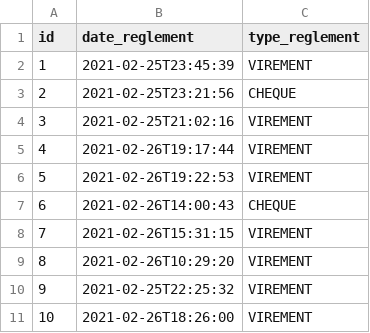
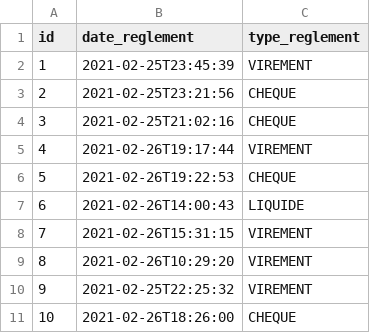
Before and after one commit to Werghemmi/gestion-commerciale-jhipster, a CSV file: src/main/resources/config/liquibase/fake-data/reglement_vente.csv, drawn as a sheet.

```diff
--- a/src/main/resources/config/liquibase/fake-data/reglement_vente.csv
+++ b/src/main/resources/config/liquibase/fake-data/reglement_vente.csv
@@ -3,6 +3,6 @@ id;date_reglement;type_reglement
 2;2021-02-25T23:21:56;CHEQUE
-3;2021-02-25T21:02:16;VIREMENT
+3;2021-02-25T21:02:16;CHEQUE
 4;2021-02-26T19:17:44;VIREMENT
-5;2021-02-26T19:22:53;VIREMENT
-6;2021-02-26T14:00:43;CHEQUE
+5;2021-02-26T19:22:53;CHEQUE
+6;2021-02-26T14:00:43;LIQUIDE
 7;2021-02-26T15:31:15;VIREMENT
@@ -10,2 +10,2 @@ id;date_reglement;type_reglement
 9;2021-02-25T22:25:32;VIREMENT
-10;2021-02-26T18:26:00;VIREMENT
+10;2021-02-26T18:26:00;CHEQUE
```
Also changed, not shown: src/main/resources/config/liquibase/fake-data/mouvement.csv, src/main/resources/config/liquibase/fake-data/reglement_achat.csv, 10 other files.
